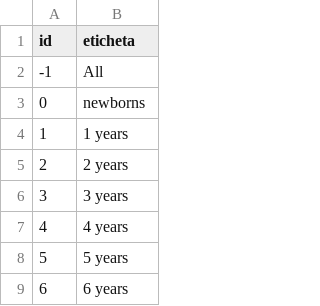
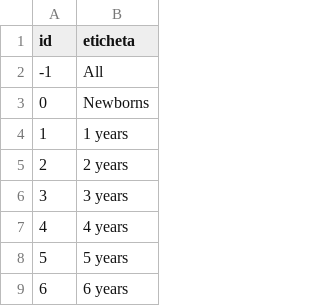
Before and after one commit to alexdum/ltser, a CSV file: www/data/tabs/select_input_socio_ages.csv, drawn as a sheet; only a part is shown.

Commit message:
update aspect

```diff
--- a/www/data/tabs/select_input_socio_ages.csv
+++ b/www/data/tabs/select_input_socio_ages.csv
@@ -2,3 +2,3 @@
 -1, "All"
-0,"newborns"
+0,"Newborns"
 1,"1 years"
```
